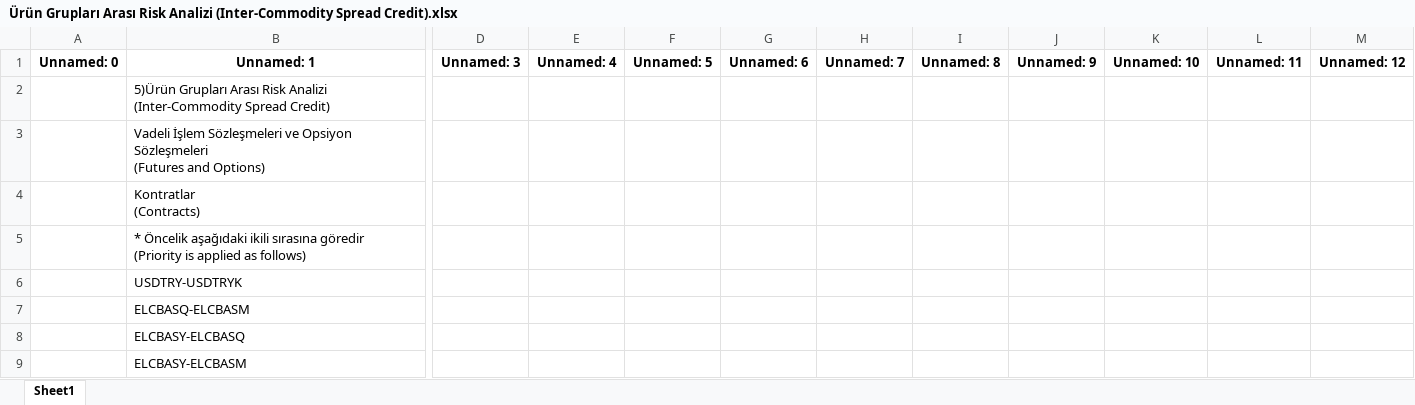
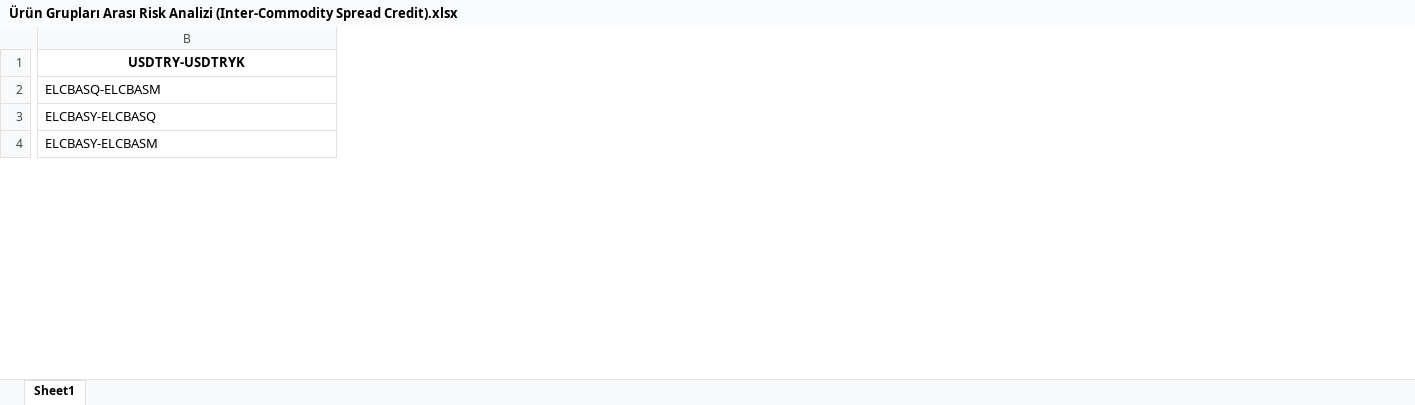
Before and after one commit to aliosmanbeker/streamlit_app, an Excel workbook: datas/Ürün Grupları Arası Risk Analizi (Inter-Commodity Spread Credit).xlsx, sheet Sheet1, drawn as a sheet; only a part is shown, gaps mark what is left out; values as stored, in another font and other column widths than the file's, no borders; removed rows and columns are numbered as before the commit, all else as after; rows hold the shown columns only; ↵ is a line break in a cell; the diff covers the shown part only; the diff names each change by its address in the sheet, - before the commit and + after, or states it on an @@ line.

```diff
--- a/datas/Ürün Grupları Arası Risk Analizi (Inter-Commodity Spread Credit).xlsx (sheet Sheet1)
+++ b/datas/Ürün Grupları Arası Risk Analizi (Inter-Commodity Spread Credit).xlsx (sheet Sheet1)
-column A, empty
-column D, empty
-column E, empty
-column F, empty
-column G, empty
-column H, empty
-column I, empty
-column J, empty
-column K, empty
-column L, empty
-column M, empty
-row 1: Unnamed: 0 | Unnamed: 1 | Unnamed: 3 | Unnamed: 4 | Unnamed: 5 | Unnamed: 6 | Unnamed: 7 | Unnamed: 8 | Unnamed: 9 | Unnamed: 10 | Unnamed: 11 | Unnamed: 12
-row 2:  | 5)Ürün Grupları Arası Risk Analizi ↵ (Inter-Commodity Spread Credit)
-row 3:  | Vadeli İşlem Sözleşmeleri ve Opsiyon Sözleşmeleri ↵ (Futures and Options)
-row 4:  | Kontratlar ↵ (Contracts)
-row 5:  | * Öncelik aşağıdaki ikili sırasına göredir ↵ (Priority is applied as follows)
@@ B1 bold: off → on, alignment: left → center @@
```
Also changed, not shown: 1 added column and cell formats elsewhere in this sheet, datas/Aşırı Hareket Senaryosu ve Kapsama Oranı (Extreme Move Multiplier and Extreme Move Covered Fraction).xlsx, datas/Fiyat Değişim Aralığı (Price Scan Range-PSR).xlsx, 2 other files.
